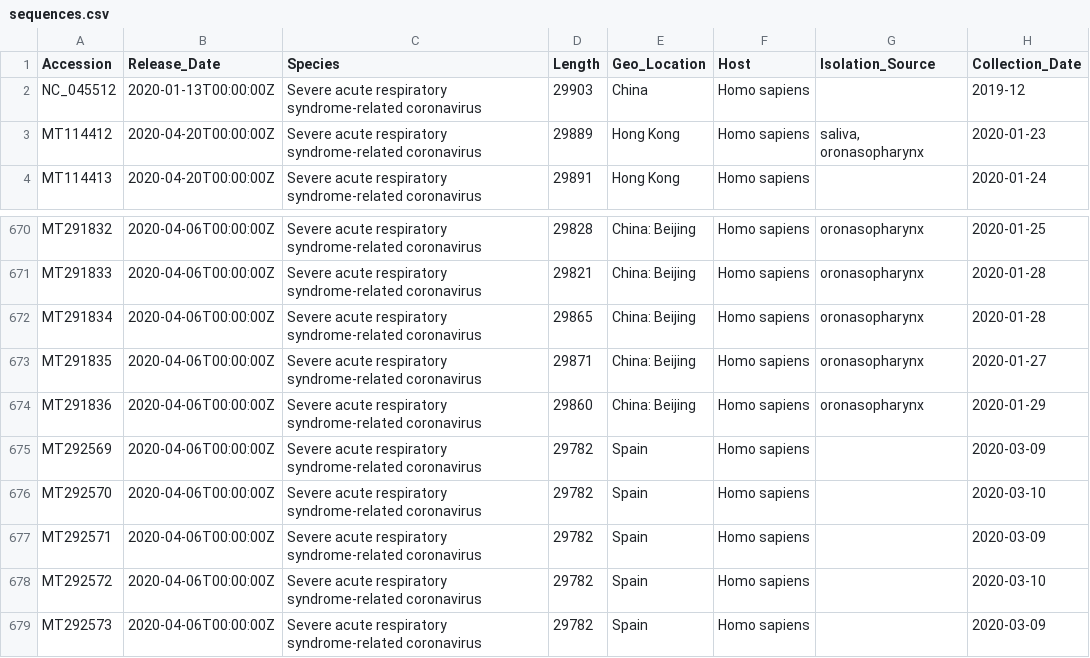
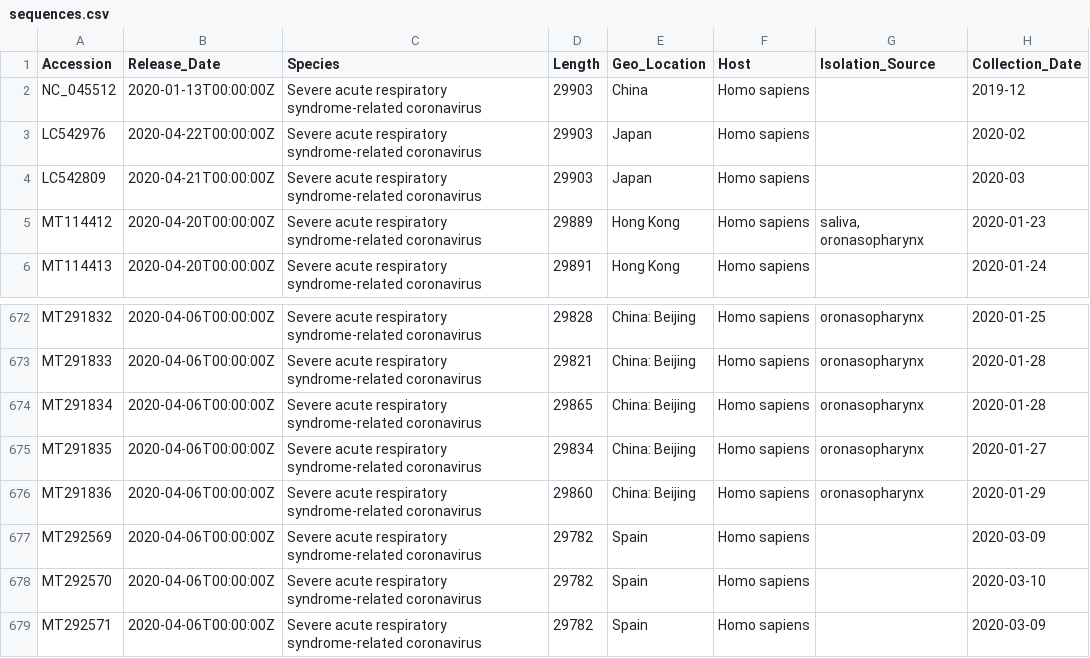
Before and after one commit to zicoghosh/SARS_Cov2_Classifier, a CSV file: sequences.csv, drawn as a sheet; only a part is shown, gaps mark what is left out; the shorter side is filled out with more unchanged rows.

Commit message:
Updated the data as of 23rd April,2020 and updated requirements.txt

```diff
--- a/sequences.csv
+++ b/sequences.csv
@@ -2,2 +2,4 @@ Accession,Release_Date,Species,Length,Geo_Location,Host,Isolation_Source,Collect
 NC_045512,2020-01-13T00:00:00Z,Severe acute respiratory syndrome-related coronavirus,29903,China,Homo sapiens,,2019-12
+LC542976,2020-04-22T00:00:00Z,Severe acute respiratory syndrome-related coronavirus,29903,Japan,Homo sapiens,,2020-02
+LC542809,2020-04-21T00:00:00Z,Severe acute respiratory syndrome-related coronavirus,29903,Japan,Homo sapiens,,2020-03
 MT114412,2020-04-20T00:00:00Z,Severe acute respiratory syndrome-related coronavirus,29889,Hong Kong,Homo sapiens,"saliva, oronasopharynx",2020-01-23
@@ -672,3 +674,3 @@ MT291833,2020-04-06T00:00:00Z,Severe acute respiratory syndrome-related coronavi
 MT291834,2020-04-06T00:00:00Z,Severe acute respiratory syndrome-related coronavirus,29865,China: Beijing,Homo sapiens,oronasopharynx,2020-01-28
-MT291835,2020-04-06T00:00:00Z,Severe acute respiratory syndrome-related coronavirus,29871,China: Beijing,Homo sapiens,oronasopharynx,2020-01-27
+MT291835,2020-04-06T00:00:00Z,Severe acute respiratory syndrome-related coronavirus,29834,China: Beijing,Homo sapiens,oronasopharynx,2020-01-27
 MT291836,2020-04-06T00:00:00Z,Severe acute respiratory syndrome-related coronavirus,29860,China: Beijing,Homo sapiens,oronasopharynx,2020-01-29
```
Also changed, not shown: 3 other files.
